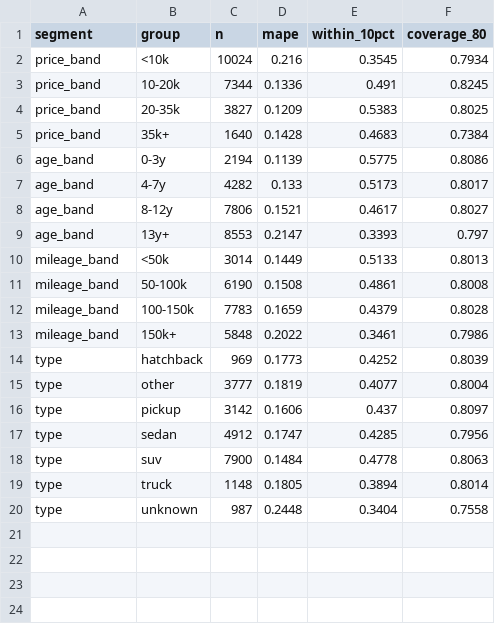
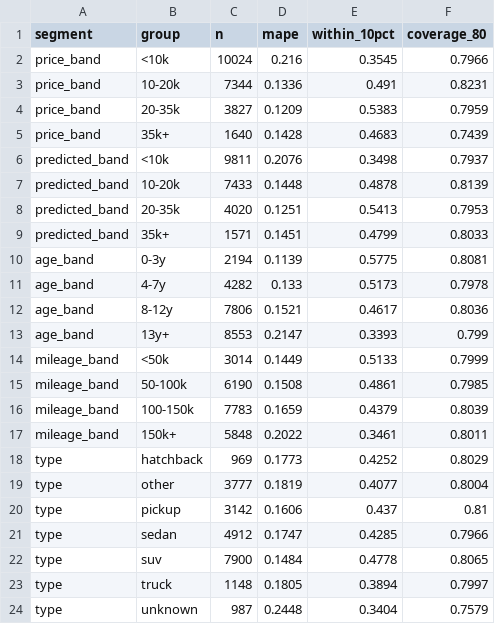
Before and after one commit to ShivamShelar101/dealerlens, a CSV file: reports/segments.csv, drawn as a sheet.

Commit message:
Copilot agent, comps, inventory, Mondrian calibration, predicted-band coverage

```diff
--- a/reports/segments.csv
+++ b/reports/segments.csv
@@ -1,20 +1,24 @@
 segment,group,n,mape,within_10pct,coverage_80
-price_band,<10k,10024,0.216,0.3545,0.7934
-price_band,10-20k,7344,0.1336,0.491,0.8245
-price_band,20-35k,3827,0.1209,0.5383,0.8025
-price_band,35k+,1640,0.1428,0.4683,0.7384
-age_band,0-3y,2194,0.1139,0.5775,0.8086
-age_band,4-7y,4282,0.133,0.5173,0.8017
-age_band,8-12y,7806,0.1521,0.4617,0.8027
-age_band,13y+,8553,0.2147,0.3393,0.797
-mileage_band,<50k,3014,0.1449,0.5133,0.8013
-mileage_band,50-100k,6190,0.1508,0.4861,0.8008
-mileage_band,100-150k,7783,0.1659,0.4379,0.8028
-mileage_band,150k+,5848,0.2022,0.3461,0.7986
-type,hatchback,969,0.1773,0.4252,0.8039
+price_band,<10k,10024,0.216,0.3545,0.7966
+price_band,10-20k,7344,0.1336,0.491,0.8231
+price_band,20-35k,3827,0.1209,0.5383,0.7959
+price_band,35k+,1640,0.1428,0.4683,0.7439
+predicted_band,<10k,9811,0.2076,0.3498,0.7937
+predicted_band,10-20k,7433,0.1448,0.4878,0.8139
+predicted_band,20-35k,4020,0.1251,0.5413,0.7953
+predicted_band,35k+,1571,0.1451,0.4799,0.8033
+age_band,0-3y,2194,0.1139,0.5775,0.8081
+age_band,4-7y,4282,0.133,0.5173,0.7978
+age_band,8-12y,7806,0.1521,0.4617,0.8036
+age_band,13y+,8553,0.2147,0.3393,0.799
+mileage_band,<50k,3014,0.1449,0.5133,0.7999
+mileage_band,50-100k,6190,0.1508,0.4861,0.7985
+mileage_band,100-150k,7783,0.1659,0.4379,0.8039
+mileage_band,150k+,5848,0.2022,0.3461,0.8011
+type,hatchback,969,0.1773,0.4252,0.8029
 type,other,3777,0.1819,0.4077,0.8004
-type,pickup,3142,0.1606,0.437,0.8097
-type,sedan,4912,0.1747,0.4285,0.7956
-type,suv,7900,0.1484,0.4778,0.8063
-type,truck,1148,0.1805,0.3894,0.8014
-type,unknown,987,0.2448,0.3404,0.7558
+type,pickup,3142,0.1606,0.437,0.81
+type,sedan,4912,0.1747,0.4285,0.7966
+type,suv,7900,0.1484,0.4778,0.8065
+type,truck,1148,0.1805,0.3894,0.7997
+type,unknown,987,0.2448,0.3404,0.7579
```
Also changed, not shown: 24 other files.
